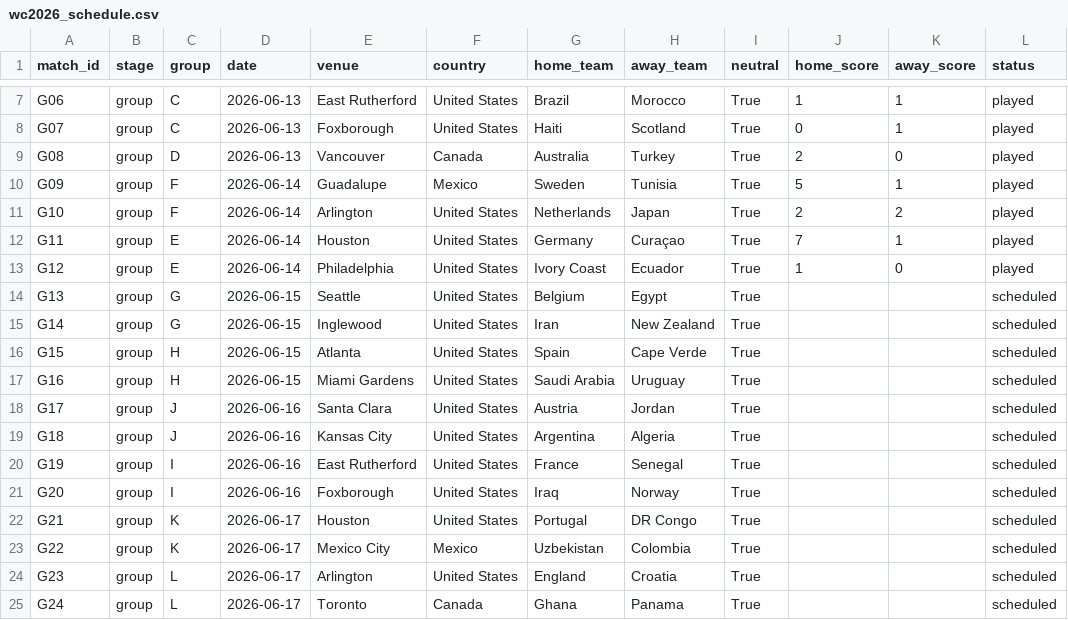
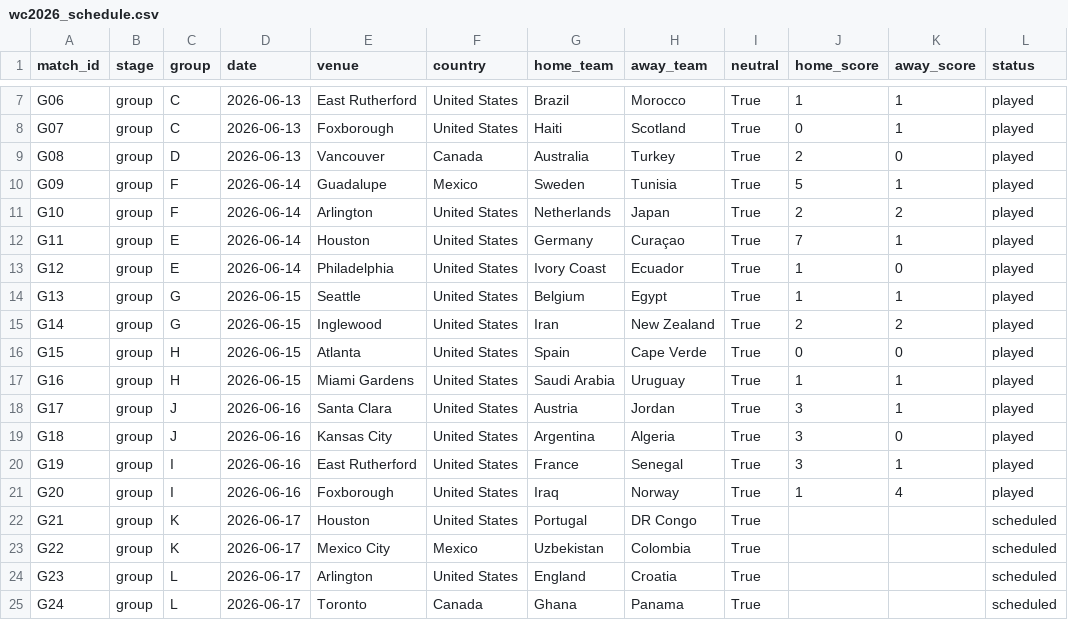
Before and after one commit to GeanPFC/MUNDIAL-, a CSV file: data/raw/wc2026_schedule.csv, drawn as a sheet; only a part is shown, gaps mark what is left out.

```diff
--- a/data/raw/wc2026_schedule.csv
+++ b/data/raw/wc2026_schedule.csv
@@ -13,10 +13,10 @@ G11,group,E,2026-06-14,Houston,United States,Germany,Curaçao,True,7,1,played
 G12,group,E,2026-06-14,Philadelphia,United States,Ivory Coast,Ecuador,True,1,0,played
-G13,group,G,2026-06-15,Seattle,United States,Belgium,Egypt,True,,,scheduled
-G14,group,G,2026-06-15,Inglewood,United States,Iran,New Zealand,True,,,scheduled
-G15,group,H,2026-06-15,Atlanta,United States,Spain,Cape Verde,True,,,scheduled
-G16,group,H,2026-06-15,Miami Gardens,United States,Saudi Arabia,Uruguay,True,,,scheduled
-G17,group,J,2026-06-16,Santa Clara,United States,Austria,Jordan,True,,,scheduled
-G18,group,J,2026-06-16,Kansas City,United States,Argentina,Algeria,True,,,scheduled
-G19,group,I,2026-06-16,East Rutherford,United States,France,Senegal,True,,,scheduled
-G20,group,I,2026-06-16,Foxborough,United States,Iraq,Norway,True,,,scheduled
+G13,group,G,2026-06-15,Seattle,United States,Belgium,Egypt,True,1,1,played
+G14,group,G,2026-06-15,Inglewood,United States,Iran,New Zealand,True,2,2,played
+G15,group,H,2026-06-15,Atlanta,United States,Spain,Cape Verde,True,0,0,played
+G16,group,H,2026-06-15,Miami Gardens,United States,Saudi Arabia,Uruguay,True,1,1,played
+G17,group,J,2026-06-16,Santa Clara,United States,Austria,Jordan,True,3,1,played
+G18,group,J,2026-06-16,Kansas City,United States,Argentina,Algeria,True,3,0,played
+G19,group,I,2026-06-16,East Rutherford,United States,France,Senegal,True,3,1,played
+G20,group,I,2026-06-16,Foxborough,United States,Iraq,Norway,True,1,4,played
 G21,group,K,2026-06-17,Houston,United States,Portugal,DR Congo,True,,,scheduled
```
Also changed, not shown: 2 other files.
